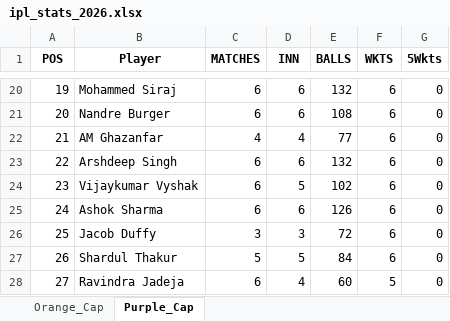
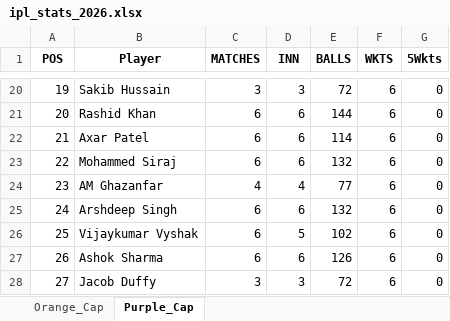
Before and after one commit to pratikalwaysrocks/Wadi-IPL-2026, an Excel workbook: ipl_stats_2026.xlsx, sheet Purple_Cap, drawn as a sheet; only a part is shown, gaps mark what is left out; values as stored, in another font and other column widths than the file's, no borders; the diff covers the shown part only; the diff names each change by its address in the sheet, - before the commit and + after, or states it on an @@ line.

```diff
--- a/ipl_stats_2026.xlsx (sheet Purple_Cap)
+++ b/ipl_stats_2026.xlsx (sheet Purple_Cap)
-B20 (Player): Mohammed Siraj
+B20 (Player): Sakib Hussain
-C20 (MATCHES): 6
+C20 (MATCHES): 3
-D20 (INN): 6
+D20 (INN): 3
-E20 (BALLS): 132
+E20 (BALLS): 72
-B21 (Player): Nandre Burger
+B21 (Player): Rashid Khan
-E21 (BALLS): 108
+E21 (BALLS): 144
-B22 (Player): AM Ghazanfar
+B22 (Player): Axar Patel
-C22 (MATCHES): 4
+C22 (MATCHES): 6
-D22 (INN): 4
+D22 (INN): 6
-E22 (BALLS): 77
+E22 (BALLS): 114
-B23 (Player): Arshdeep Singh
+B23 (Player): Mohammed Siraj
-B24 (Player): Vijaykumar Vyshak
+B24 (Player): AM Ghazanfar
-C24 (MATCHES): 6
+C24 (MATCHES): 4
-D24 (INN): 5
+D24 (INN): 4
-E24 (BALLS): 102
+E24 (BALLS): 77
-B25 (Player): Ashok Sharma
+B25 (Player): Arshdeep Singh
-E25 (BALLS): 126
+E25 (BALLS): 132
-B26 (Player): Jacob Duffy
+B26 (Player): Vijaykumar Vyshak
-C26 (MATCHES): 3
+C26 (MATCHES): 6
-D26 (INN): 3
+D26 (INN): 5
-E26 (BALLS): 72
+E26 (BALLS): 102
-B27 (Player): Shardul Thakur
+B27 (Player): Ashok Sharma
-C27 (MATCHES): 5
+C27 (MATCHES): 6
-D27 (INN): 5
+D27 (INN): 6
-E27 (BALLS): 84
+E27 (BALLS): 126
-B28 (Player): Ravindra Jadeja
+B28 (Player): Jacob Duffy
-C28 (MATCHES): 6
+C28 (MATCHES): 3
-D28 (INN): 4
+D28 (INN): 3
-E28 (BALLS): 60
+E28 (BALLS): 72
-F28 (WKTS): 5
+F28 (WKTS): 6
```
Also changed, not shown: 180 edited cells elsewhere in this sheet, sheet Orange_Cap, IPL_Fantasy_Points.xlsx, 3 other files.
